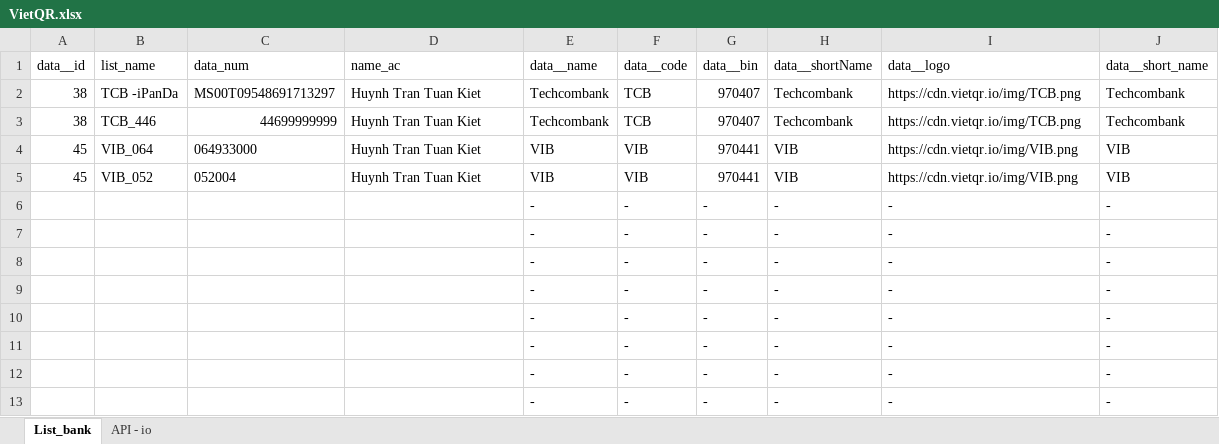
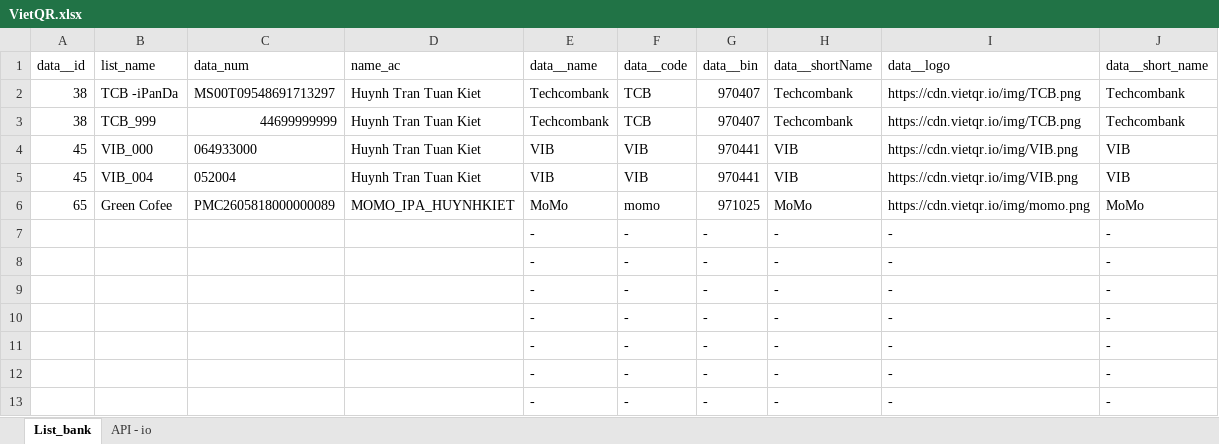
Before and after one commit to kiethtt-105/qr_bank, an Excel workbook: VietQR.xlsx, sheet List_bank, drawn as a sheet; only a part is shown; values as stored, in another font and other column widths than the file's, no borders; removed rows and columns are numbered as before the commit, all else as after; the diff names each change by its address in the sheet, - before the commit and + after, or states it on an @@ line.

```diff
--- a/VietQR.xlsx (sheet List_bank)
+++ b/VietQR.xlsx (sheet List_bank)
-B3 (list_name): TCB_446
+B3 (list_name): TCB_999
-B4 (list_name): VIB_064
+B4 (list_name): VIB_000
-B5 (list_name): VIB_052
+B5 (list_name): VIB_004
-row 6:  |  |  |  | - | - | - | - | - | -
+row 6: 65 | Green Cofee | PMC2605818000000089 | MOMO_IPA_HUYNHKIET | MoMo | momo | 971025 | MoMo | https://cdn.vietqr.io/img/momo.png | MoMo
```
Also changed, not shown: 1 other file.
